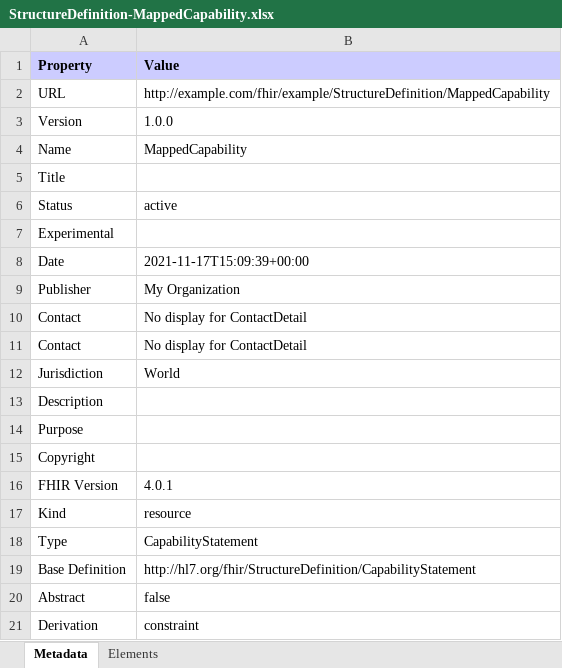
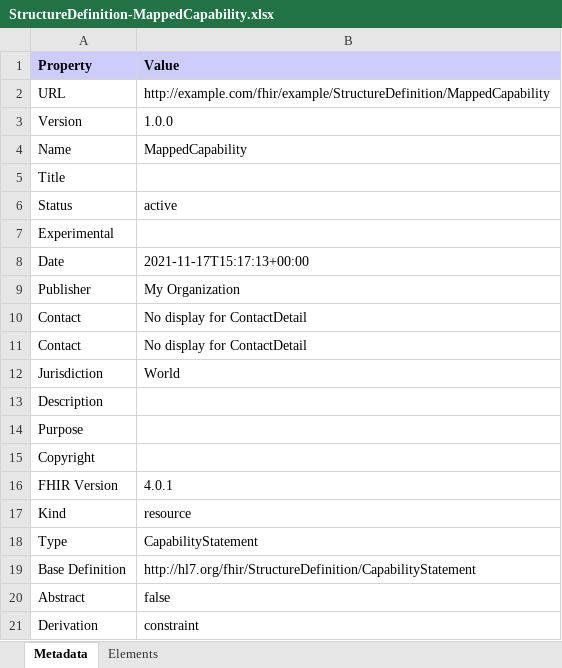
Before and after one commit to hl7-be/fhir-capability-map, an Excel workbook: branches/master/StructureDefinition-MappedCapability.xlsx, sheet Metadata, drawn as a sheet; values as stored, in another font and other column widths than the file's, no borders; the diff names each change by its address in the sheet, - before the commit and + after, or states it on an @@ line.

Commit message:
Deploy candidate branch

```diff
--- a/branches/master/StructureDefinition-MappedCapability.xlsx (sheet Metadata)
+++ b/branches/master/StructureDefinition-MappedCapability.xlsx (sheet Metadata)
-B8 (Value): 2021-11-17T15:09:39+00:00
+B8 (Value): 2021-11-17T15:17:13+00:00
```
Also changed, not shown: branches/master/StructureDefinition-MappedOrganization.xlsx, 49 other files.
